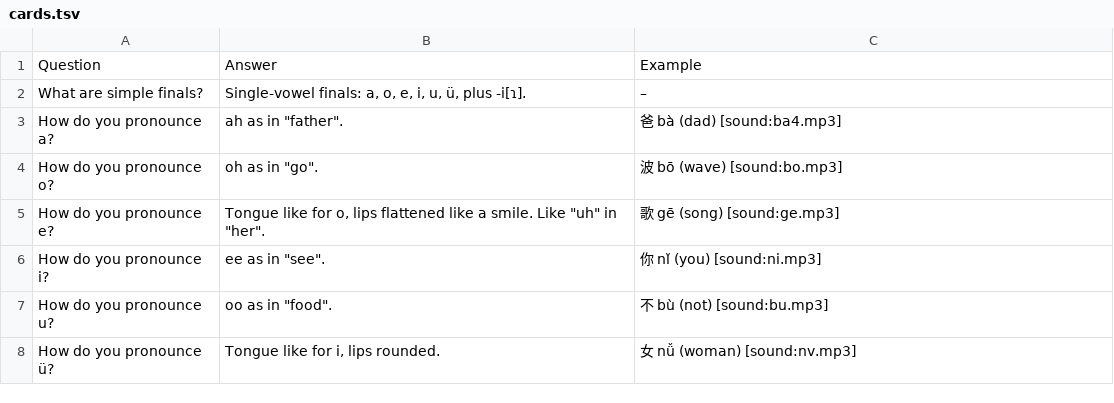
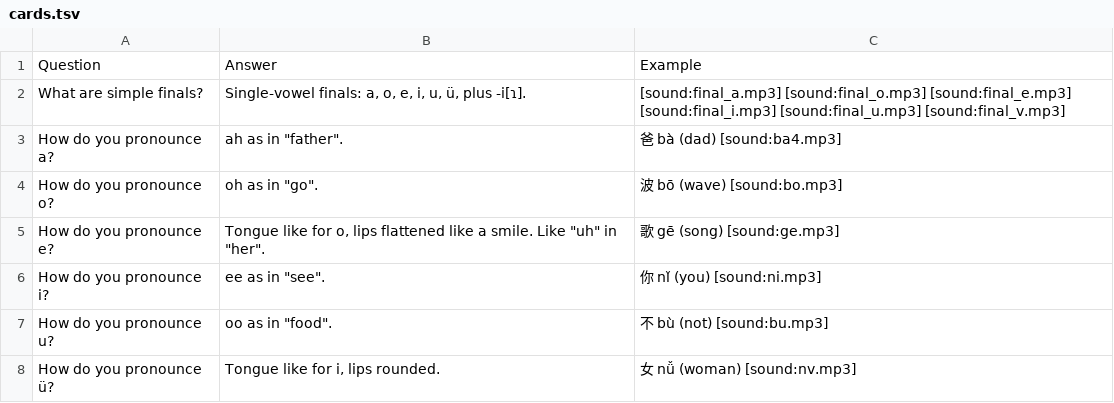
Before and after one commit to Waldmann-dev/Anki-Chinesisch, a TSV file: Chinese Grammar/00. Pinyin/07. Simple Finals/cards.tsv, drawn as a sheet.

Commit message:
Add initial/final audio tags to Chinese Grammar/00. Pinyin/07. Simple Finals/cards.tsv

```diff
--- a/Chinese Grammar/00. Pinyin/07. Simple Finals/cards.tsv
+++ b/Chinese Grammar/00. Pinyin/07. Simple Finals/cards.tsv
@@ -1,3 +1,3 @@
 Question	Answer	Example
-What are simple finals?	Single-vowel finals: a, o, e, i, u, ü, plus -i[ɿ].	–
+What are simple finals?	Single-vowel finals: a, o, e, i, u, ü, plus -i[ɿ].	[sound:final_a.mp3] [sound:final_o.mp3] [sound:final_e.mp3] [sound:final_i.mp3] [sound:final_u.mp3] [sound:final_v.mp3]
 How do you pronounce a?	ah as in "father".	爸 bà (dad) [sound:ba4.mp3]
```
